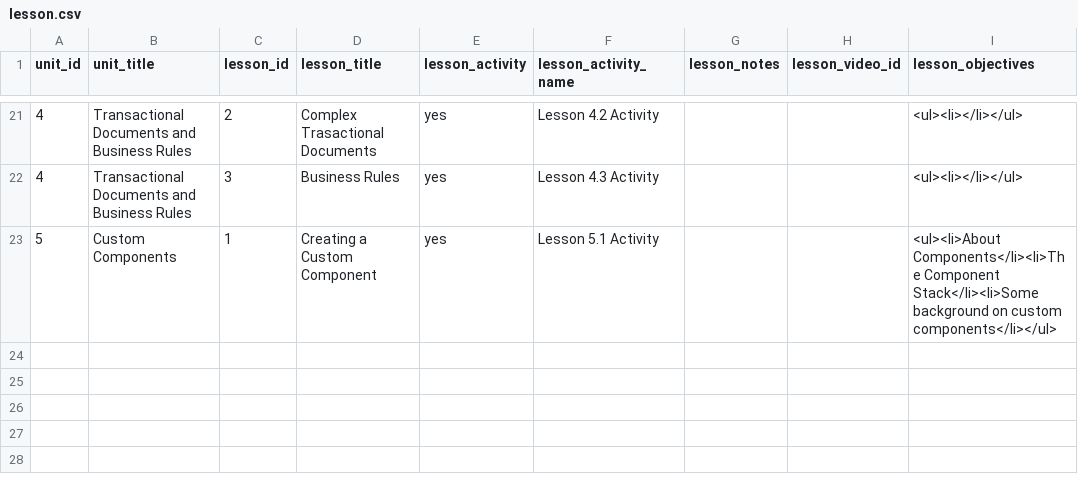
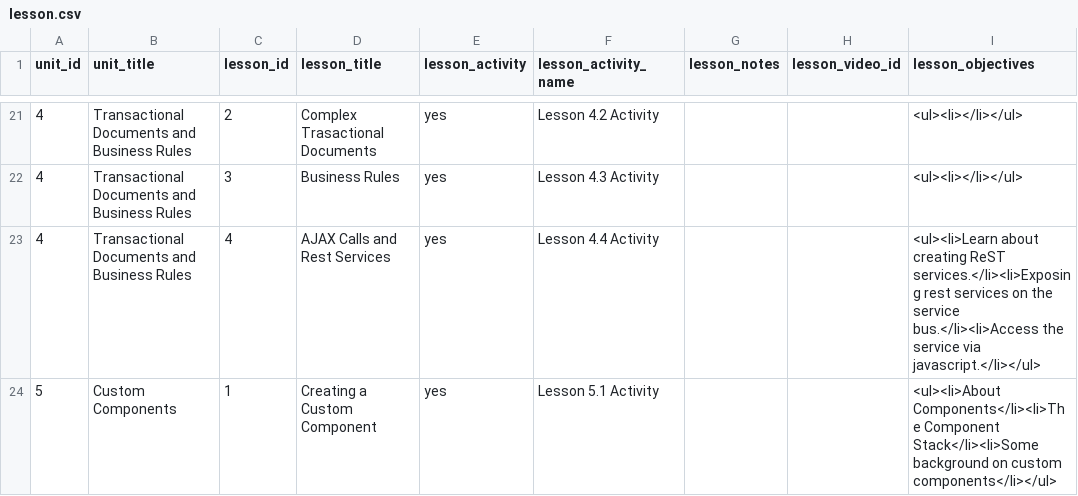
Before and after one commit to leo-at-rsmart/shiny-octo-batman, a CSV file: data/lesson.csv, drawn as a sheet; only a part is shown, gaps mark what is left out.

```diff
--- a/data/lesson.csv
+++ b/data/lesson.csv
@@ -22,2 +22,3 @@ unit_id,unit_title,lesson_id,lesson_title,lesson_activity,lesson_activity_name,l
 4,Transactional Documents and Business Rules,3,Business Rules,yes,Lesson 4.3 Activity,,,<ul><li></li></ul>
+4,Transactional Documents and Business Rules,4,AJAX Calls and Rest Services,yes,Lesson 4.4 Activity,,,<ul><li>Learn about creating ReST services.</li><li>Exposing rest services on the service bus.</li><li>Access the service via javascript.</li></ul>
 5,Custom Components,1,Creating a Custom Component,yes,Lesson 5.1 Activity,,,<ul><li>About Components</li><li>The Component Stack</li><li>Some background on custom components</li></ul>
```
Also changed, not shown: data/unit.csv, 2 other files.
